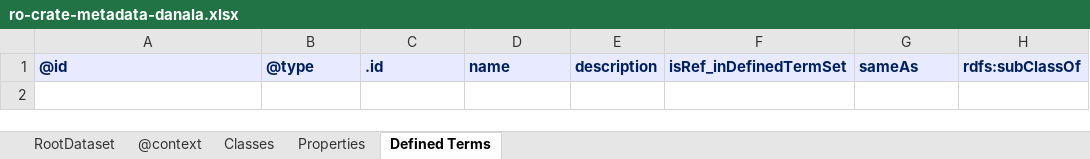
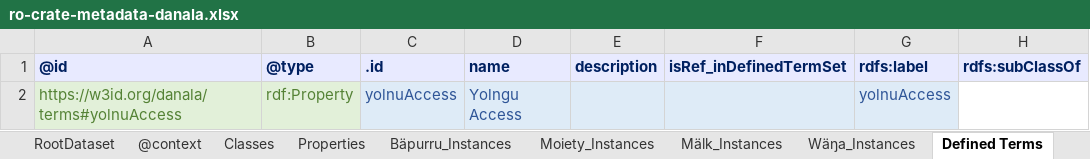
Before and after one commit to Language-Research-Technology/danala-schema, an Excel workbook: schema-crate/ro-crate-metadata-danala.xlsx, sheet Defined Terms, drawn as a sheet; values as stored, in another font and other column widths than the file's, no borders; the diff names each change by its address in the sheet, - before the commit and + after, or states it on an @@ line.

```diff
--- a/schema-crate/ro-crate-metadata-danala.xlsx (sheet Defined Terms)
+++ b/schema-crate/ro-crate-metadata-danala.xlsx (sheet Defined Terms)
+sheet tab: Bäpurru_Instances
+sheet tab: Moiety_Instances
+sheet tab: Mälk_Instances
+sheet tab: Wäŋa_Instances
-G1: sameAs
+G1: rdfs:label
+row 2: https://w3id.org/danala/terms#yolnuAccess | rdf:Property | yolnuAccess | Yolngu Access |  |  | yolnuAccess
```
Also changed, not shown: sheet Properties, sheet Classes, formulas that keep their value, 2 other files.
